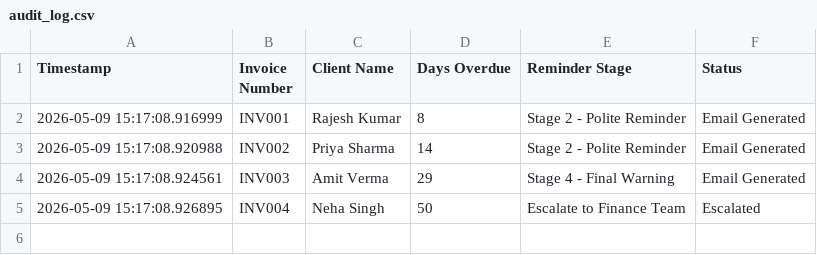
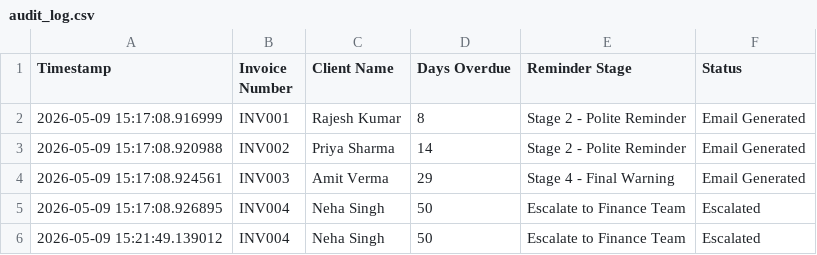
Before and after one commit to raashika07/Finance-Credit-Email-Agent, a CSV file: logs/audit_log.csv, drawn as a sheet; the diff names each change by its address in the sheet, - before the commit and + after, or states it on an @@ line.

```diff
--- a/logs/audit_log.csv
+++ b/logs/audit_log.csv
+row 6: 2026-05-09 15:21:49.139012 | INV004 | Neha Singh | 50 | Escalate to Finance Team | Escalated
```
Also changed, not shown: 1 other file.
